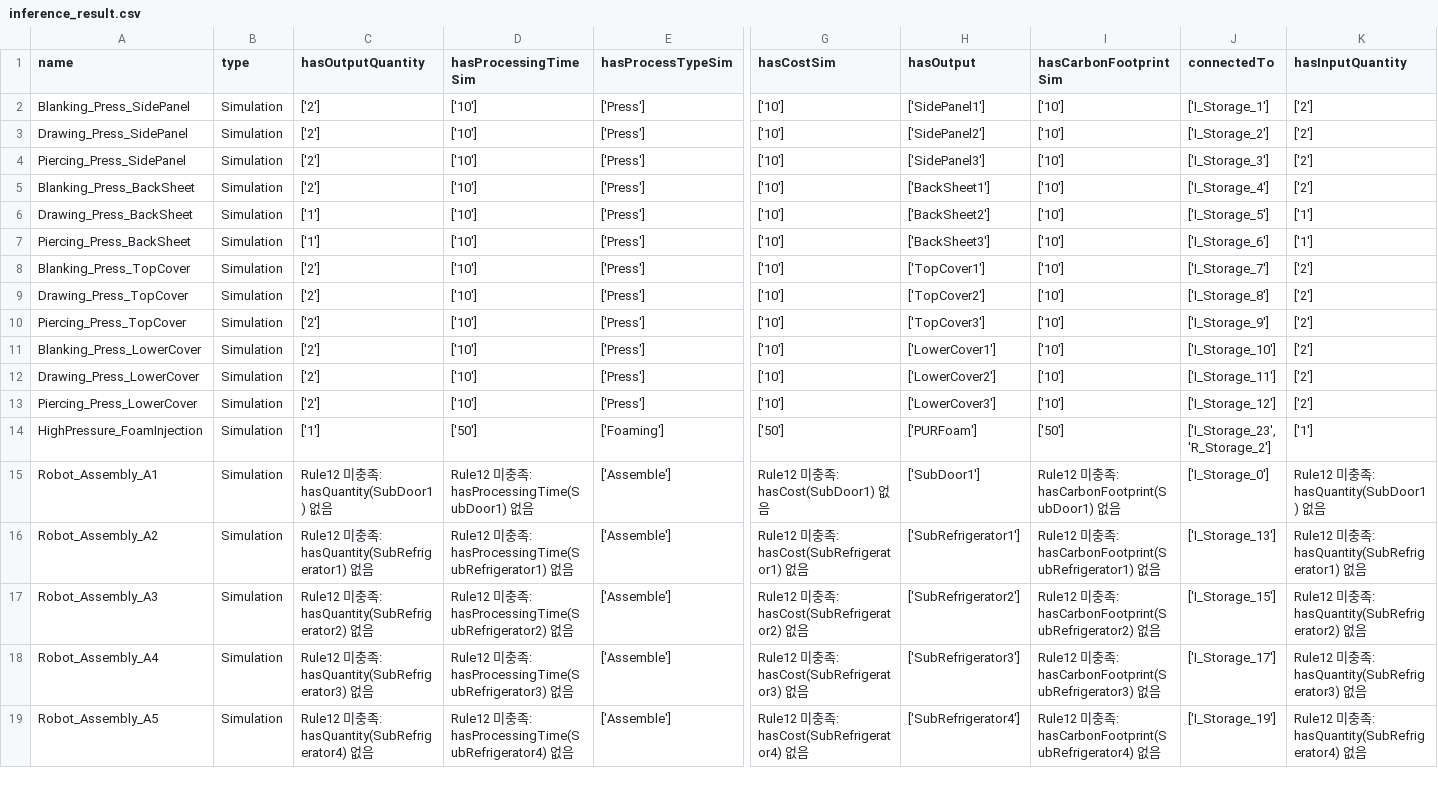
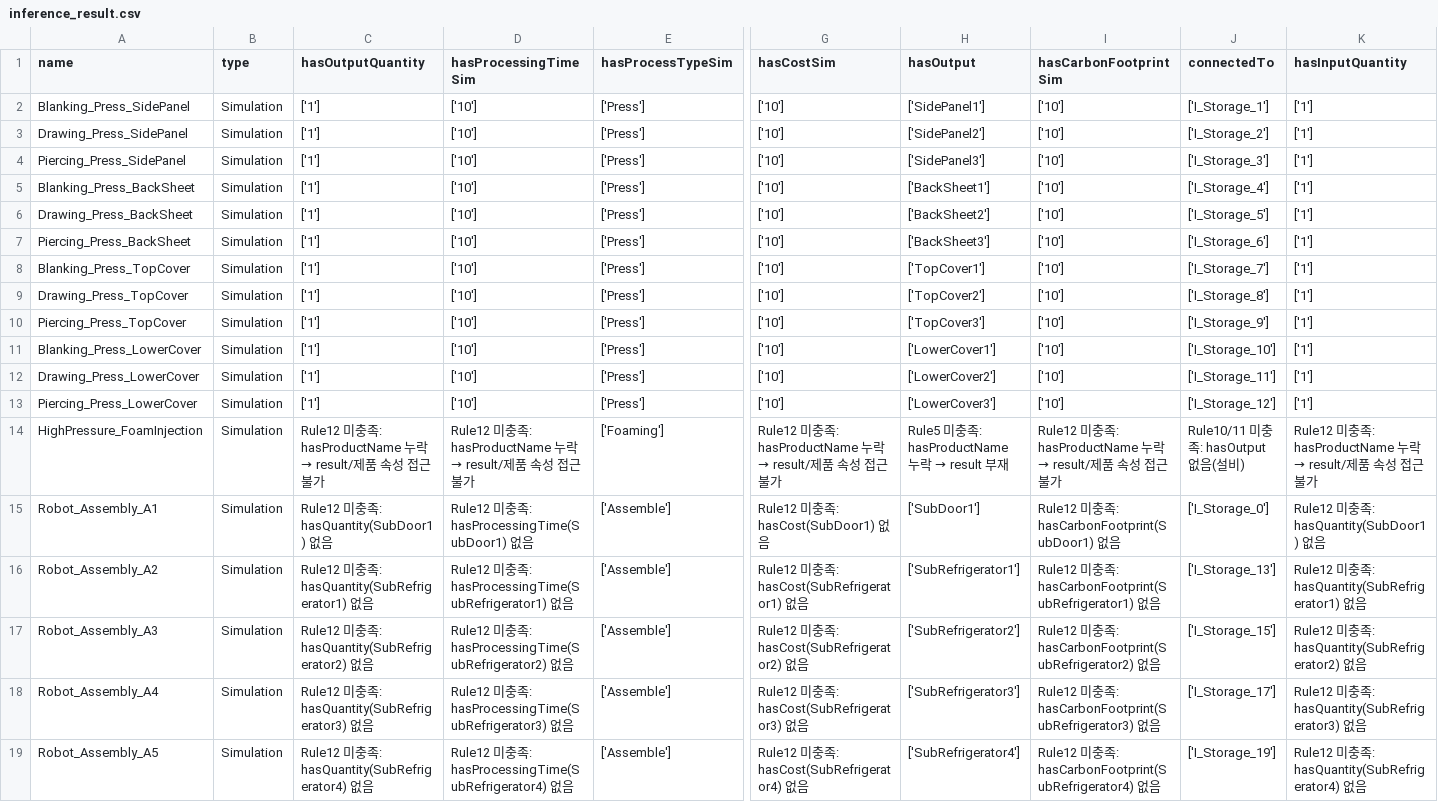
Before and after one commit to kkny2003/albba_no, a CSV file: onto/inference_result.csv, drawn as a sheet; only a part is shown, gaps mark what is left out; the diff names each change by its address in the sheet, - before the commit and + after, or states it on an @@ line.

```diff
--- a/onto/inference_result.csv
+++ b/onto/inference_result.csv
-C2:C5 (hasOutputQuantity): ['2']
+C2:C5 (hasOutputQuantity): ['1']
-K2:K5 (hasInputQuantity): ['2']
+K2:K5 (hasInputQuantity): ['1']
-C8:C13 (hasOutputQuantity): ['2']
+C8:C13 (hasOutputQuantity): ['1']
-K8:K13 (hasInputQuantity): ['2']
+K8:K13 (hasInputQuantity): ['1']
@@ C14 (hasOutputQuantity): ['1'] → Rule12 미충족: hasProductName 누락 → result/제품 속성 접근 불가 @@
@@ D14 (hasProcessingTimeSim): ['50'] → Rule12 미충족: hasProductName 누락 → result/제품 속성 접근 불가 @@
@@ G14 (hasCostSim): ['50'] → Rule12 미충족: hasProductName 누락 → result/제품 속성 접근 불가 @@
@@ H14 (hasOutput): ['PURFoam'] → Rule5 미충족: hasProductName 누락 → result 부재 @@
@@ I14 (hasCarbonFootprintSim): ['50'] → Rule12 미충족: hasProductName 누락 → result/제품 속성 접근 불가 @@
-J14 (connectedTo): ['I_Storage_23', 'R_Storage_2']
+J14 (connectedTo): Rule10/11 미충족: hasOutput 없음(설비)
@@ K14 (hasInputQuantity): ['1'] → Rule12 미충족: hasProductName 누락 → result/제품 속성 접근 불가 @@
```
Also changed, not shown: 3 other files.
